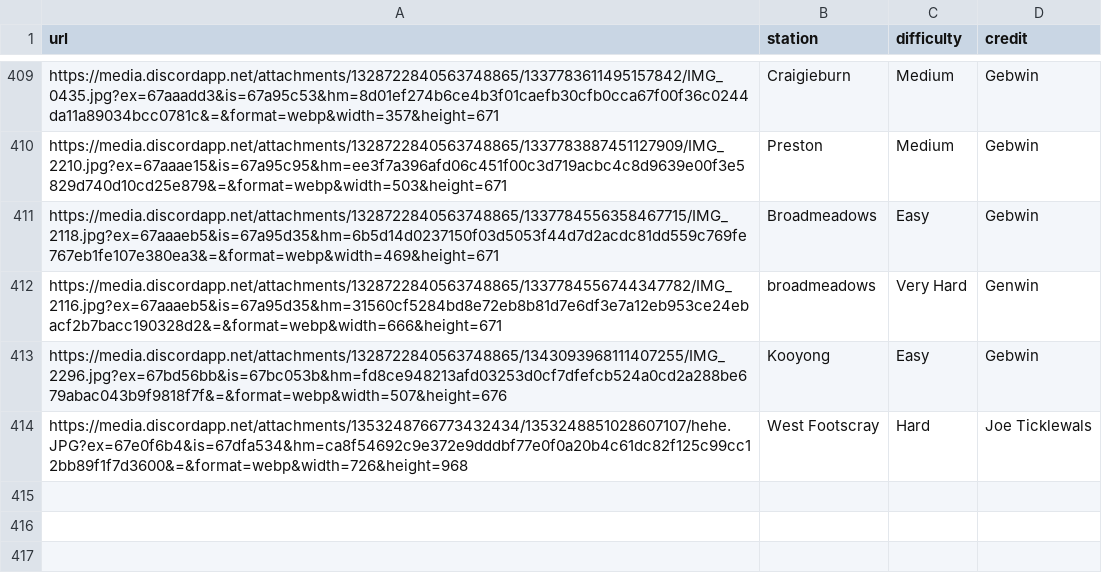
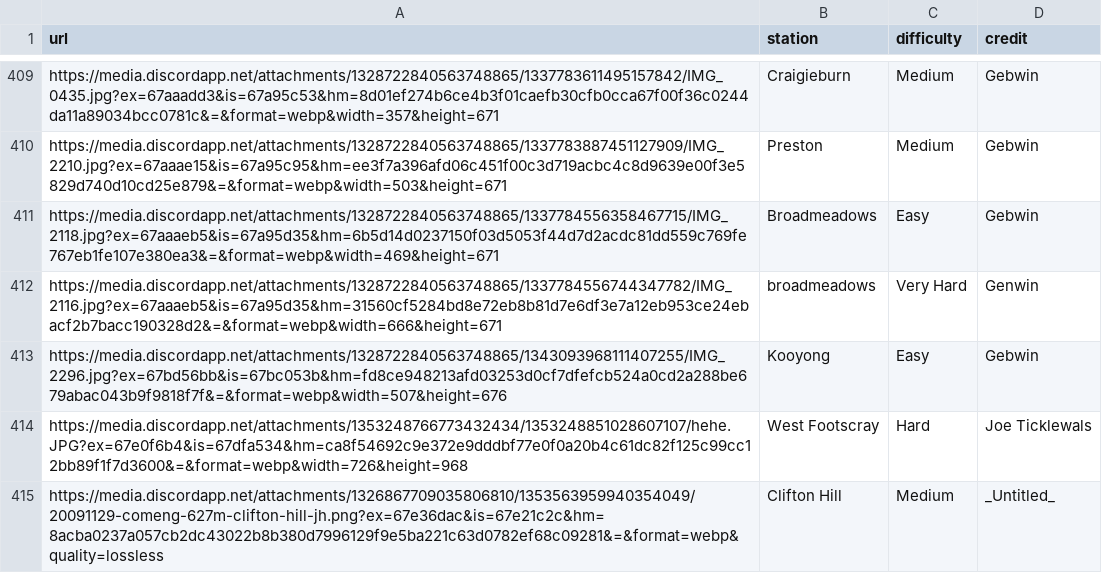
Before and after one commit to XM9G/railway-photos, a CSV file: botgames/guesser.csv, drawn as a sheet; only a part is shown, gaps mark what is left out; the diff names each change by its address in the sheet, - before the commit and + after, or states it on an @@ line.

Commit message:
update train status from 'Stored' to 'Withdrawn' and add new image for Clifton Hill

```diff
--- a/botgames/guesser.csv
+++ b/botgames/guesser.csv
+row 415: https://media.discordapp.net/attachments/1326867709035806810/1353563959940354049/20091129-comeng-627m-clifton-hill-jh.png?ex=67e36dac&is=67e21c2c&hm=8acba0237a057cb2dc43022b8b380d7996129f9e5ba221c63d0782ef68c09281&=&format=webp&quality=lossless | Clifton Hill | Medium | _Untitled_
```
Also changed, not shown: trainsets.csv.
